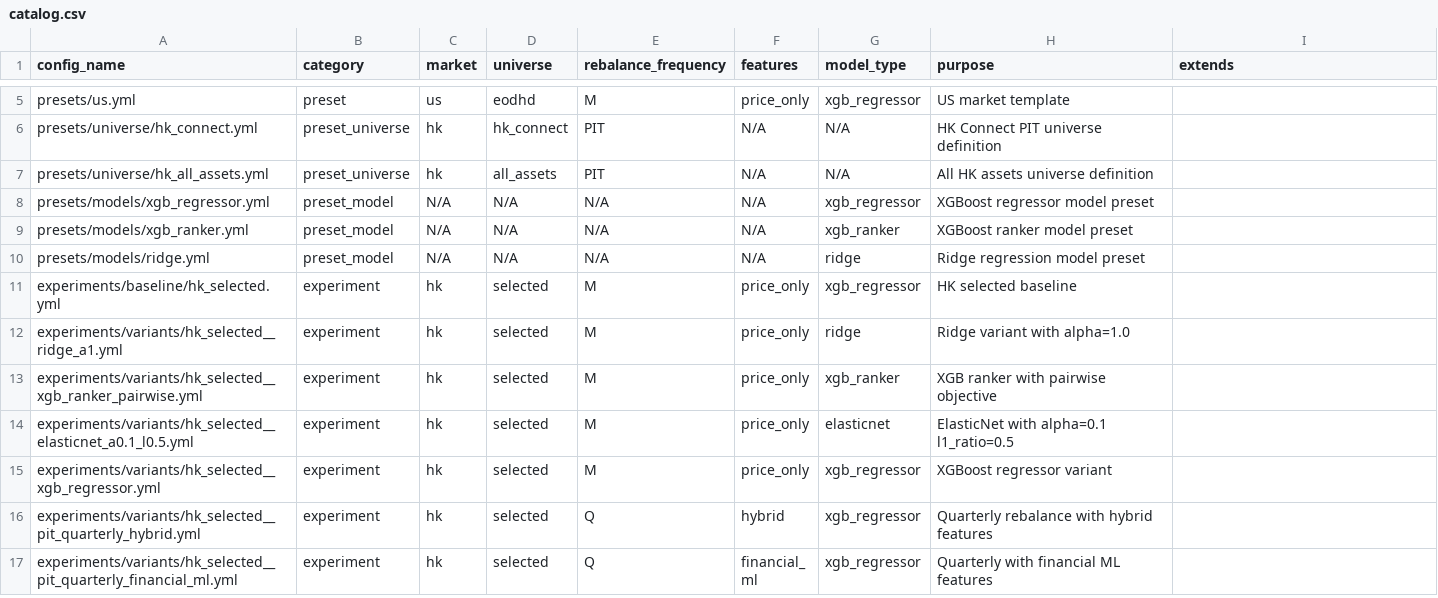
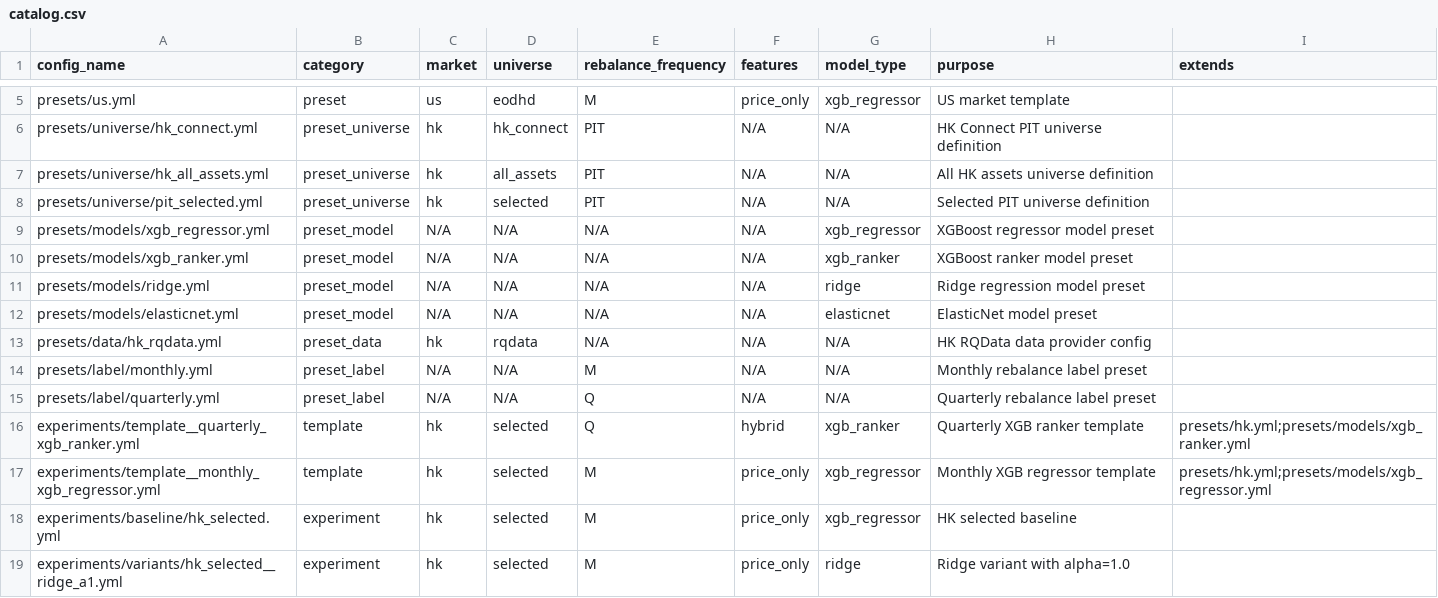
Before and after one commit to runchengxie/cross-sectional-trees, a CSV file: configs/catalog.csv, drawn as a sheet; only a part is shown, gaps mark what is left out; the shorter side is filled out with more unchanged rows.

```diff
--- a/configs/catalog.csv
+++ b/configs/catalog.csv
@@ -7,2 +7,3 @@ presets/universe/hk_connect.yml,preset_universe,hk,hk_connect,PIT,N/A,N/A,HK Con
 presets/universe/hk_all_assets.yml,preset_universe,hk,all_assets,PIT,N/A,N/A,All HK assets universe definition,
+presets/universe/pit_selected.yml,preset_universe,hk,selected,PIT,N/A,N/A,Selected PIT universe definition,
 presets/models/xgb_regressor.yml,preset_model,N/A,N/A,N/A,N/A,xgb_regressor,XGBoost regressor model preset,
@@ -10,2 +11,8 @@ presets/models/xgb_ranker.yml,preset_model,N/A,N/A,N/A,N/A,xgb_ranker,XGBoost ra
 presets/models/ridge.yml,preset_model,N/A,N/A,N/A,N/A,ridge,Ridge regression model preset,
+presets/models/elasticnet.yml,preset_model,N/A,N/A,N/A,N/A,elasticnet,ElasticNet model preset,
+presets/data/hk_rqdata.yml,preset_data,hk,rqdata,N/A,N/A,N/A,HK RQData data provider config,
+presets/label/monthly.yml,preset_label,N/A,N/A,M,N/A,N/A,Monthly rebalance label preset,
+presets/label/quarterly.yml,preset_label,N/A,N/A,Q,N/A,N/A,Quarterly rebalance label preset,
+experiments/template__quarterly_xgb_ranker.yml,template,hk,selected,Q,hybrid,xgb_ranker,Quarterly XGB ranker template,presets/hk.yml;presets/models/xgb_ranker.yml
+experiments/template__monthly_xgb_regressor.yml,template,hk,selected,M,price_only,xgb_regressor,Monthly XGB regressor template,presets/hk.yml;presets/models/xgb_regressor.yml
 experiments/baseline/hk_selected.yml,experiment,hk,selected,M,price_only,xgb_regressor,HK selected baseline,
```
Also changed, not shown: 7 other files.
